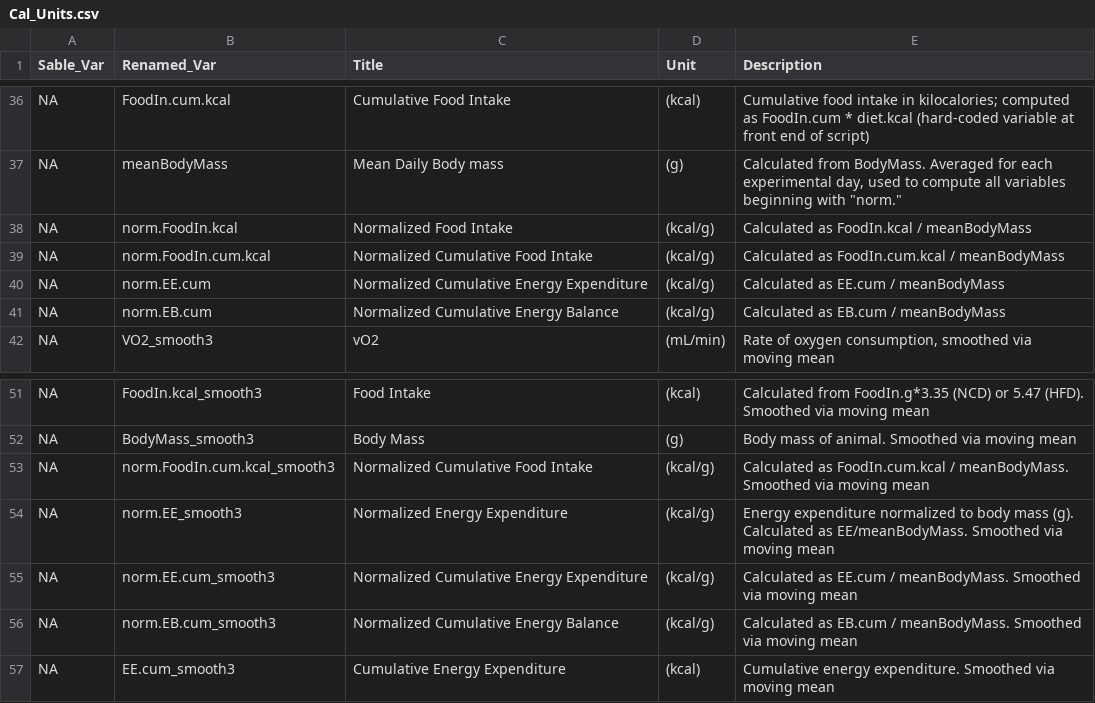
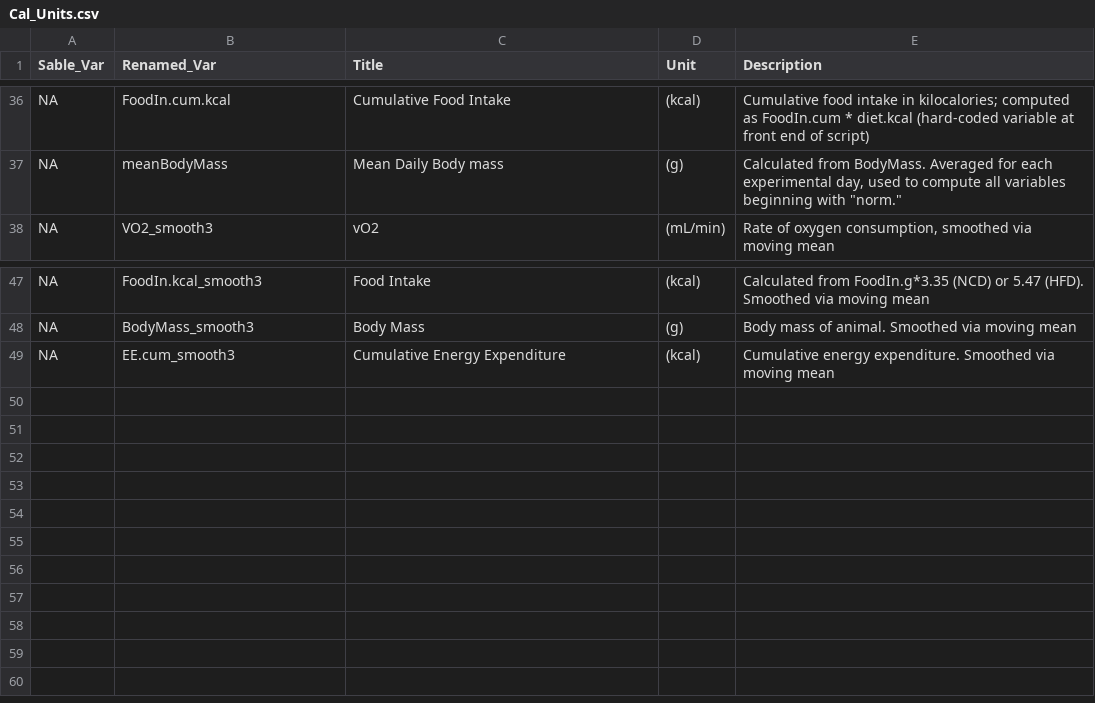
Before and after one commit to ckfaber/Mirzadeh_Cal, a CSV file: Cal_Units.csv, drawn as a sheet; only a part is shown, gaps mark what is left out; the diff names each change by its address in the sheet, - before the commit and + after, or states it on an @@ line.

Commit message:
Removes body mass normalizations
Inappropriate to do this, according to John Lighton at Sable. Will add analysis of covariance in a later commit

```diff
--- a/Cal_Units.csv
+++ b/Cal_Units.csv
-row 38: NA | norm.FoodIn.kcal | Normalized Food Intake | (kcal/g) | Calculated as FoodIn.kcal / meanBodyMass
-row 39: NA | norm.FoodIn.cum.kcal | Normalized Cumulative Food Intake | (kcal/g) | Calculated as FoodIn.cum.kcal / meanBodyMass
-row 40: NA | norm.EE.cum | Normalized Cumulative Energy Expenditure | (kcal/g) | Calculated as EE.cum / meanBodyMass
-row 41: NA | norm.EB.cum | Normalized Cumulative Energy Balance | (kcal/g) | Calculated as EB.cum / meanBodyMass
-row 53: NA | norm.FoodIn.cum.kcal_smooth3 | Normalized Cumulative Food Intake | (kcal/g) | Calculated as FoodIn.cum.kcal / meanBodyMass. Smoothed via moving mean
-row 54: NA | norm.EE_smooth3 | Normalized Energy Expenditure | (kcal/g) | Energy expenditure normalized to body mass (g). Calculated as EE/meanBodyMass. Smoothed via moving mean
-row 55: NA | norm.EE.cum_smooth3 | Normalized Cumulative Energy Expenditure | (kcal/g) | Calculated as EE.cum / meanBodyMass. Smoothed via moving mean
-row 56: NA | norm.EB.cum_smooth3 | Normalized Cumulative Energy Balance | (kcal/g) | Calculated as EB.cum / meanBodyMass. Smoothed via moving mean
```
Also changed, not shown: 1 other file.
